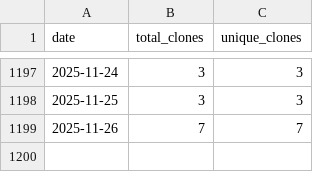
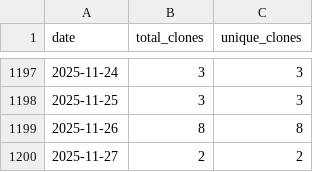
Before and after one commit to wumphlett/COMP-5120, a CSV file: .traffic/clones.csv, drawn as a sheet; only a part is shown, gaps mark what is left out.

Commit message:
Updating repository traffic

```diff
--- a/.traffic/clones.csv
+++ b/.traffic/clones.csv
@@ -1198,2 +1198,3 @@ date,total_clones,unique_clones
 2025-11-25,3,3
-2025-11-26,7,7
+2025-11-26,8,8
+2025-11-27,2,2
```
Also changed, not shown: .traffic/views.csv, 3 other files.
